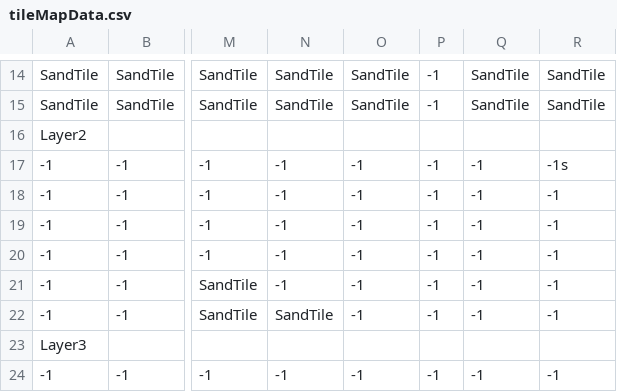
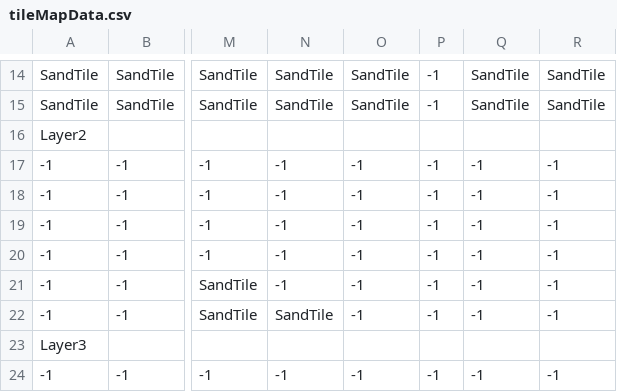
Before and after one commit to Reodit/Namer, a CSV file: Assets/Resources/Data/Stage10/CSV/tileMapData.csv, drawn as a sheet; only a part is shown, gaps mark what is left out; the diff names each change by its address in the sheet, - before the commit and + after, or states it on an @@ line.

```diff
--- a/Assets/Resources/Data/Stage10/CSV/tileMapData.csv
+++ b/Assets/Resources/Data/Stage10/CSV/tileMapData.csv
-R17: -1s
+R17: -1
```
Also changed, not shown: 1 other file.
